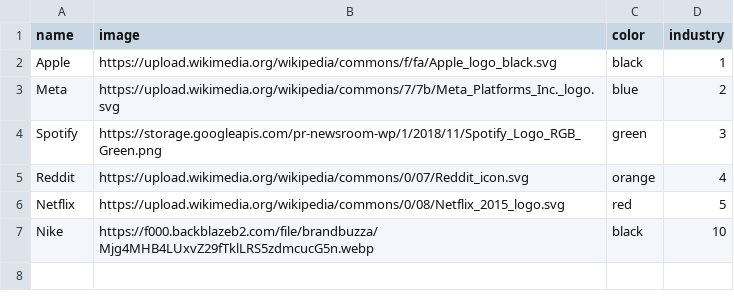
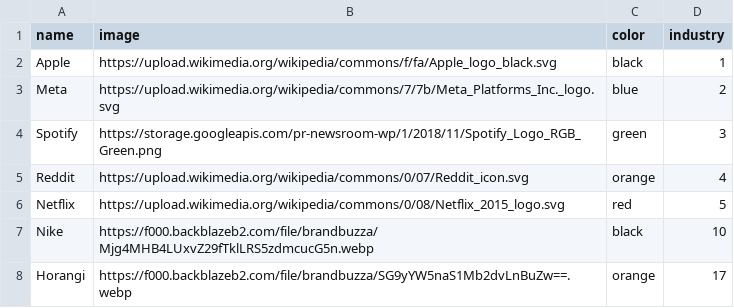
Before and after one commit to abuuzayr/brandjuke, a CSV file: data/brands.csv, drawn as a sheet; the diff names each change by its address in the sheet, - before the commit and + after, or states it on an @@ line.

Commit message:
Add Horangi data by user

```diff
--- a/data/brands.csv
+++ b/data/brands.csv
+row 8: Horangi | https://f000.backblazeb2.com/file/brandbuzza/SG9yYW5naS1Mb2dvLnBuZw==.webp | orange | 17
```
